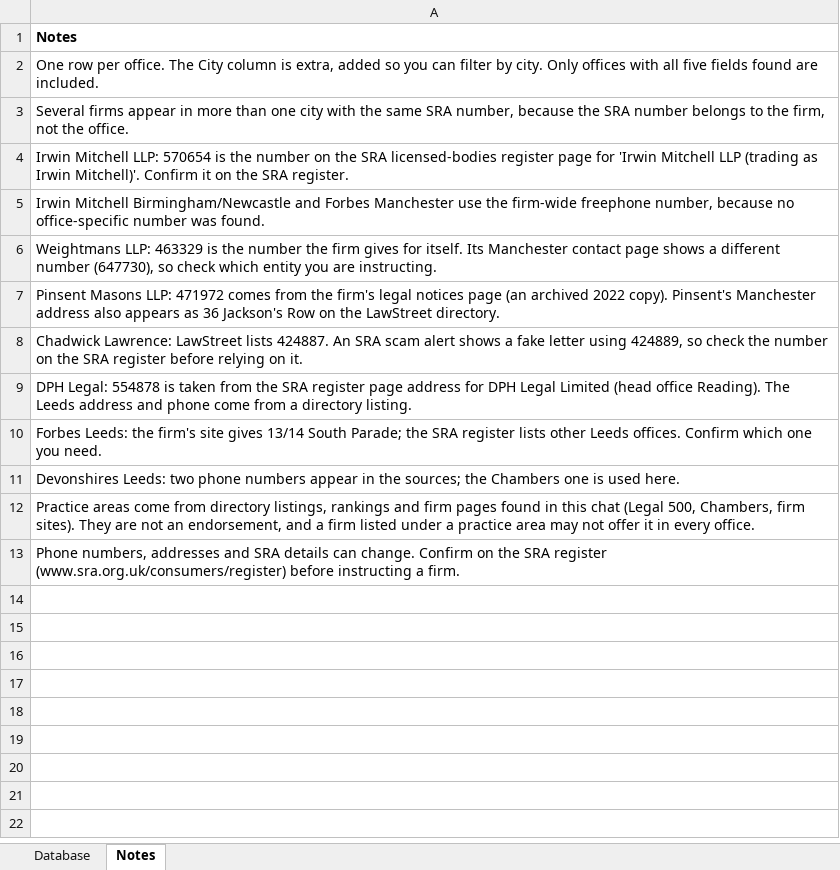
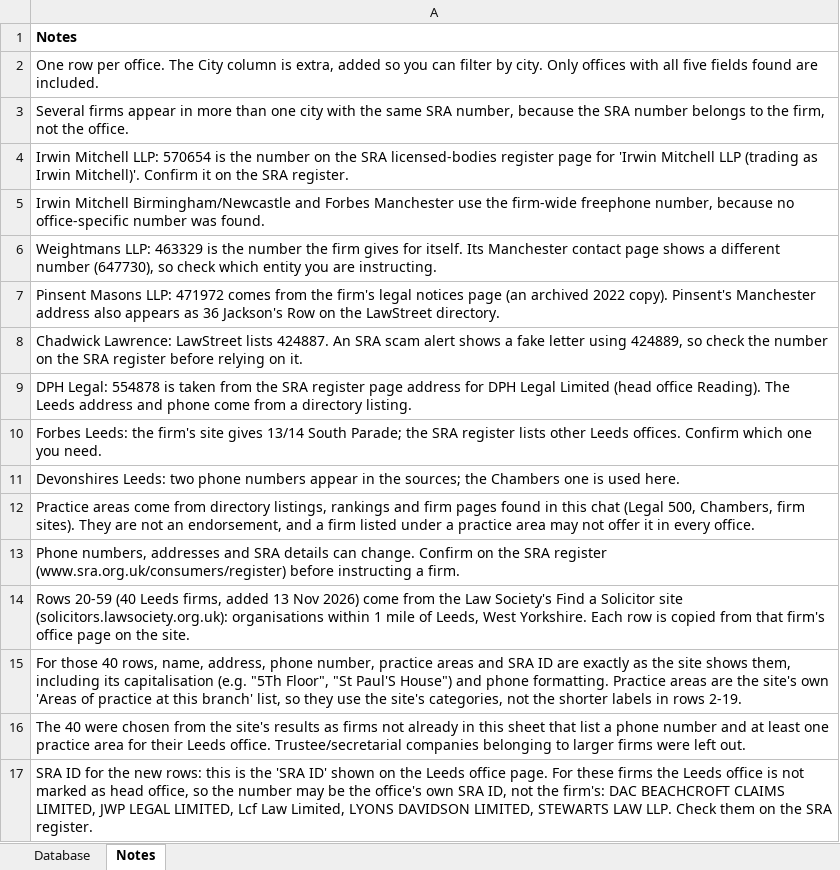
Before and after one commit to phoenixmerello/clever-tree, an Excel workbook: data/firms.xlsx, sheet Notes, drawn as a sheet; values as stored, in another font and other column widths than the file's, no borders; the diff names each change by its address in the sheet, - before the commit and + after, or states it on an @@ line.

```diff
--- a/data/firms.xlsx (sheet Notes)
+++ b/data/firms.xlsx (sheet Notes)
+row 14: Rows 20-59 (40 Leeds firms, added 13 Nov 2026) come from the Law Society's Find a Solicitor site (solicitors.lawsociety.org.uk): organisations within 1 mile of Leeds, West Yorkshire. Each row is copied from that firm's office page on the site.
+row 15: For those 40 rows, name, address, phone number, practice areas and SRA ID are exactly as the site shows them, including its capitalisation (e.g. "5Th Floor", "St Paul'S House") and phone formatting. Practice areas are the site's own 'Areas of practice at this branch' list, so they use the site's categories, not the shorter labels in rows 2-19.
+row 16: The 40 were chosen from the site's results as firms not already in this sheet that list a phone number and at least one practice area for their Leeds office. Trustee/secretarial companies belonging to larger firms were left out.
+row 17: SRA ID for the new rows: this is the 'SRA ID' shown on the Leeds office page. For these firms the Leeds office is not marked as head office, so the number may be the office's own SRA ID, not the firm's: DAC BEACHCROFT CLAIMS LIMITED, JWP LEGAL LIMITED, Lcf Law Limited, LYONS DAVIDSON LIMITED, STEWARTS LAW LLP. Check them on the SRA register.
```
Also changed, not shown: sheet Database.
